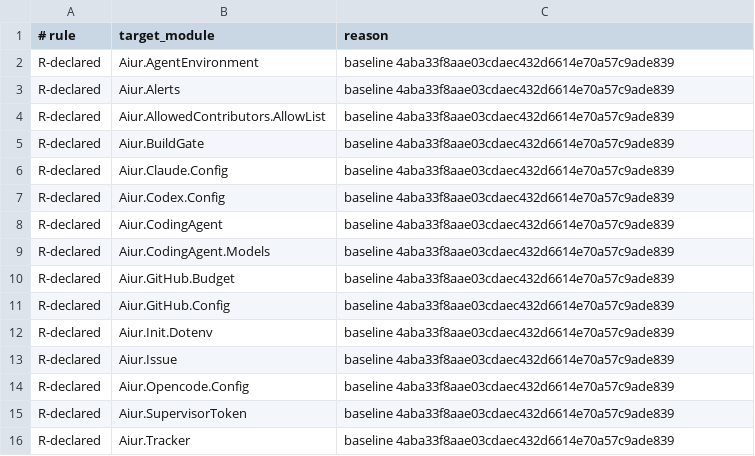
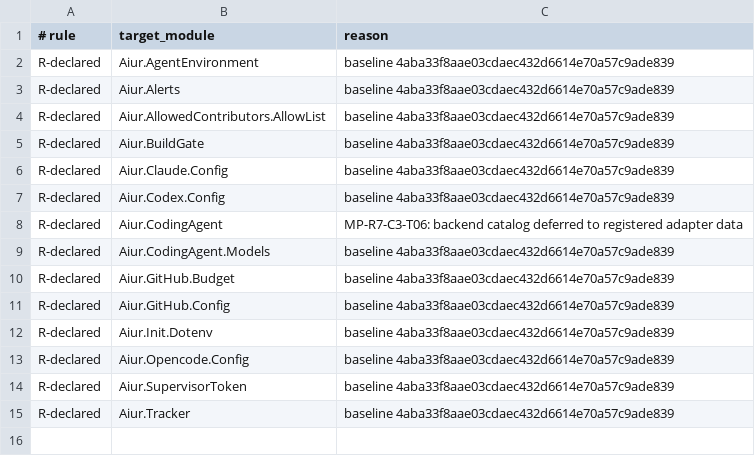
Before and after one commit to aiur-team/aiur, a TSV file: scripts/components/allowlist/config.tsv, drawn as a sheet.

```diff
--- a/scripts/components/allowlist/config.tsv
+++ b/scripts/components/allowlist/config.tsv
@@ -7,3 +7,3 @@ R-declared	Aiur.Claude.Config	baseline 4aba33f8aae03cdaec432d6614e70a57c9ade839
 R-declared	Aiur.Codex.Config	baseline 4aba33f8aae03cdaec432d6614e70a57c9ade839
-R-declared	Aiur.CodingAgent	baseline 4aba33f8aae03cdaec432d6614e70a57c9ade839
+R-declared	Aiur.CodingAgent	MP-R7-C3-T06: backend catalog deferred to registered adapter data
 R-declared	Aiur.CodingAgent.Models	baseline 4aba33f8aae03cdaec432d6614e70a57c9ade839
@@ -12,3 +12,2 @@ R-declared	Aiur.GitHub.Config	baseline 4aba33f8aae03cdaec432d6614e70a57c9ade839
 R-declared	Aiur.Init.Dotenv	baseline 4aba33f8aae03cdaec432d6614e70a57c9ade839
-R-declared	Aiur.Issue	baseline 4aba33f8aae03cdaec432d6614e70a57c9ade839
 R-declared	Aiur.Opencode.Config	baseline 4aba33f8aae03cdaec432d6614e70a57c9ade839
```
Also changed, not shown: 4 other files.
